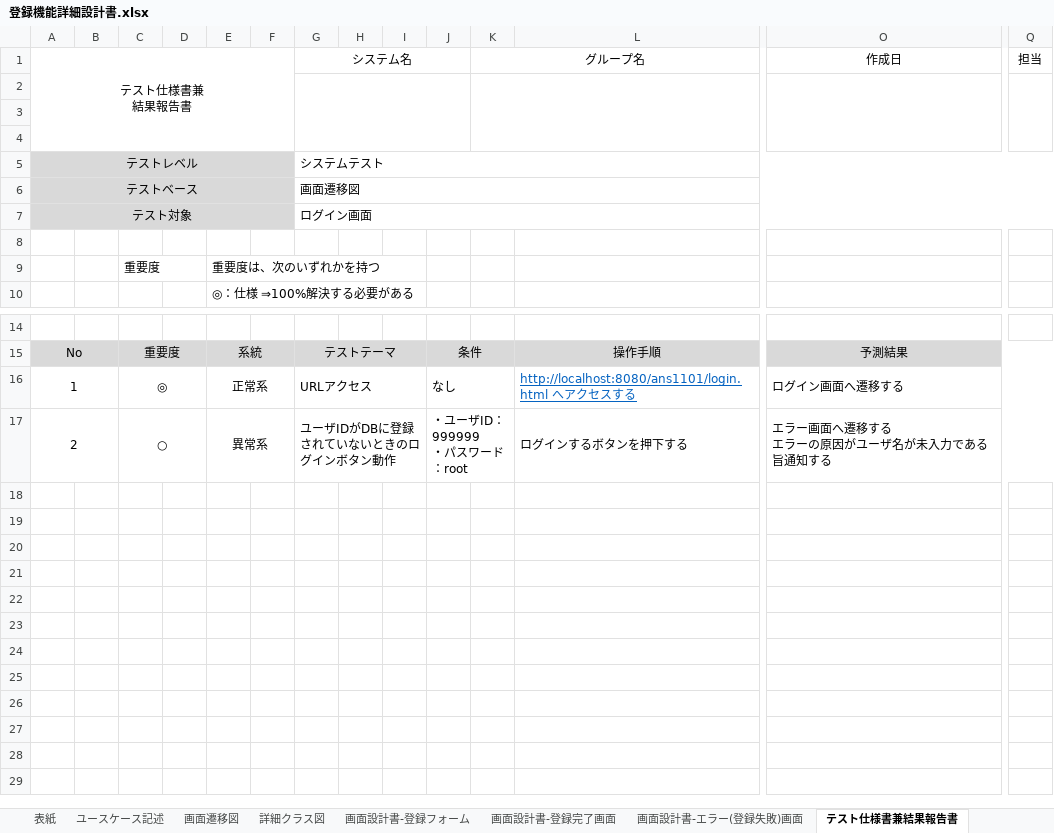
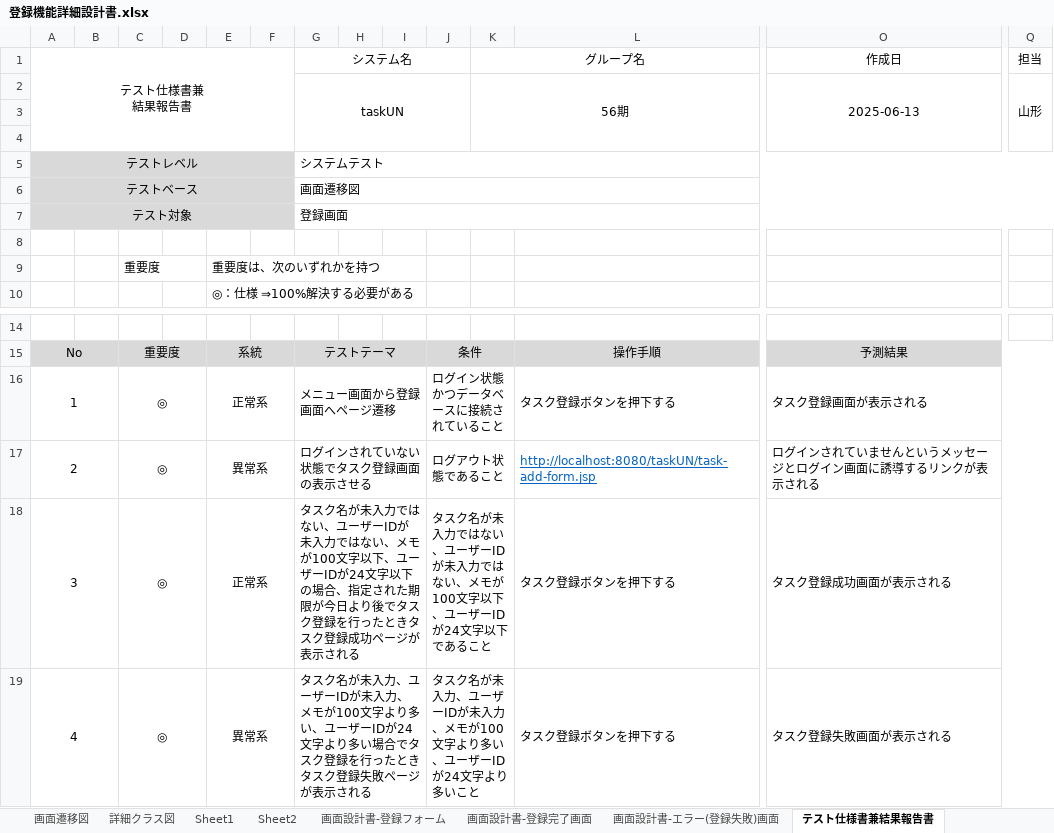
Before and after one commit to comsize-Furudate/taskUN, an Excel workbook: Documents/登録機能詳細設計書.xlsx, sheet テスト仕様書兼結果報告書, drawn as a sheet; only a part is shown, gaps mark what is left out; values as stored, in another font and other column widths than the file's, no borders; rows hold the shown columns only; ↵ is a line break in a cell; the diff names each change by its address in the sheet, - before the commit and + after, or states it on an @@ line.

```diff
--- a/Documents/登録機能詳細設計書.xlsx (sheet テスト仕様書兼結果報告書)
+++ b/Documents/登録機能詳細設計書.xlsx (sheet テスト仕様書兼結果報告書)
+sheet tab: Sheet1
+sheet tab: Sheet2
-row 2: (empty)
+row 2:  |  |  |  |  |  | taskUN |  |  |  | 56期 |  | 2025-06-13 | 山形
-G7 (システム名): ログイン画面
+G7 (システム名): 登録画面
-G16 (システム名): URLアクセス
+G16 (システム名): メニュー画面から登録画面へページ遷移
-J16: なし
+J16: ログイン状態かつデータベースに接続されていること
-L16: http://localhost:8080/ans1101/login.html へアクセスする
+L16: タスク登録ボタンを押下する
@@ L16 underline: on → off, text colour: #0563C1 → black @@
-O16 (作成日): ログイン画面へ遷移する
+O16 (作成日): タスク登録画面が表示される
-C17: ○
+C17: ◎
-G17 (システム名): ユーザIDがDBに登録されていないときのログインボタン動作
+G17 (システム名): ログインされていない状態でタスク登録画面の表示させる
-J17: ・ユーザID：999999 ↵ ・パスワード：root
+J17: ログアウト状態であること
-L17: ログインするボタンを押下する
+L17: http://localhost:8080/taskUN/task-add-form.jsp
@@ L17 underline: off → on, text colour: black → #0563C1 @@
-O17 (作成日): エラー画面へ遷移する ↵ エラーの原因がユーザ名が未入力である旨通知する
+O17 (作成日): ログインされていませんというメッセージとログイン画面に誘導するリンクが表示される
+row 18: 3 |  | ◎ |  | 正常系 |  | タスク名が未入力ではない、ユーザーIDが未入力ではない、メモが100文字以下、ユーザーIDが24文字以下の場合、指定された期限が今日より後でタスク登録を行ったときタスク登録成功ページが表示される |  |  | タスク名が未入力ではない、ユーザーIDが未入力ではない、メモが100文字以下、ユーザーIDが24文字以下であること |  | タスク登録ボタンを押下する | タスク登録成功画面が表示される
+row 19: 4 |  | ◎ |  | 異常系 |  | タスク名が未入力、ユーザーIDが未入力、メモが100文字より多い、ユーザーIDが24文字より多い場合でタスク登録を行ったときタスク登録失敗ページが表示される |  |  | タスク名が未入力、ユーザーIDが未入力、メモが100文字より多い、ユーザーIDが24文字より多いこと |  | タスク登録ボタンを押下する | タスク登録失敗画面が表示される
```
Also changed, not shown: charts or pictures, Documents/タスク編集設計書.xlsx, Documents/削除機能詳細設計書.xlsx.
